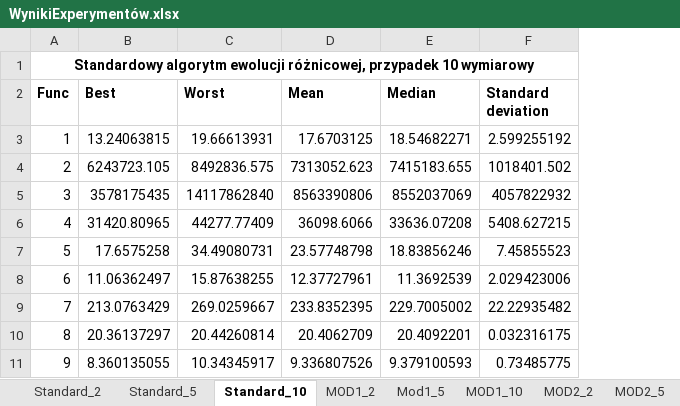
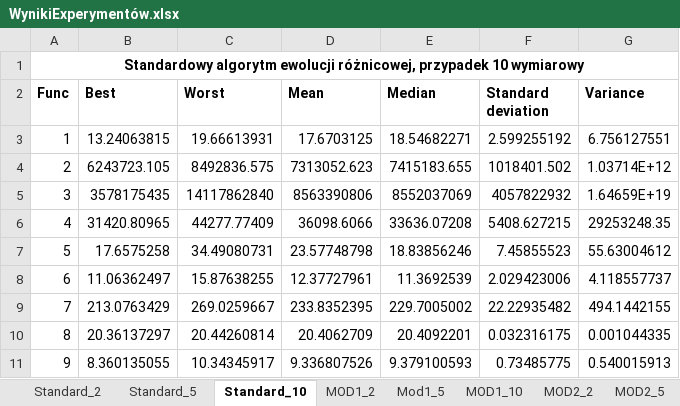
Before and after one commit to padzikm/WAE, an Excel workbook: Doc/WynikiExperymentów.xlsx, sheet Standard_10, drawn as a sheet; only a part is shown; values as stored, in another font and other column widths than the file's, no borders; the diff names each change by its address in the sheet, - before the commit and + after, or states it on an @@ line.

```diff
--- a/Doc/WynikiExperymentów.xlsx (sheet Standard_10)
+++ b/Doc/WynikiExperymentów.xlsx (sheet Standard_10)
+column G (Variance), rows 3-11: 6.756127551 | 1.03714E+12 | 1.64659E+19 | 29253248.35 | 55.63004612 | 4.118557737 | 494.1442155 | 0.001044335 | 0.540015913
```
Also changed, not shown: sheet Standard_5, sheet MOD2_10, sheet Mod1_5, sheet MOD2_5, sheet MOD1_10, sheet MOD2_2, 2 more sheets, other sheet tabs, 3 other files.
